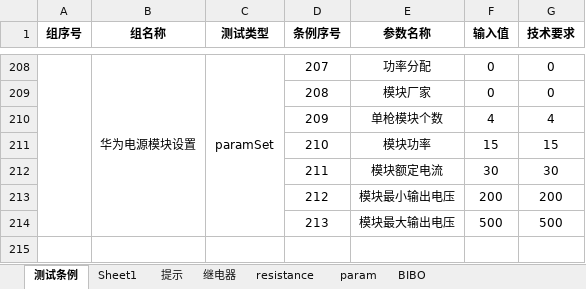
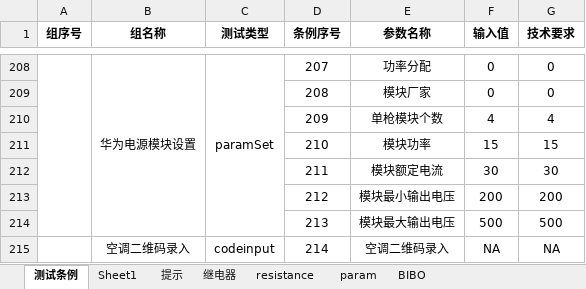
Before and after one commit to newdoublefish/mcmctestsys, an Excel workbook: config/project/Integrate_120KW_huawei/IntegrateConfig.xlsx, sheet 测试条例, drawn as a sheet; only a part is shown, gaps mark what is left out; values as stored, in another font and other column widths than the file's, no borders; the diff names each change by its address in the sheet, - before the commit and + after, or states it on an @@ line.

```diff
--- a/config/project/Integrate_120KW_huawei/IntegrateConfig.xlsx (sheet 测试条例)
+++ b/config/project/Integrate_120KW_huawei/IntegrateConfig.xlsx (sheet 测试条例)
+row 215:  | 空调二维码录入 | codeinput | 214 | 空调二维码录入 | NA | NA
```
Also changed, not shown: config/project/Integrate_120KW_huawei/IntegrateReport.xlsx, config/project/Integrate_120KW_increase/IntegrateConfig.xlsx, 9 other files.
